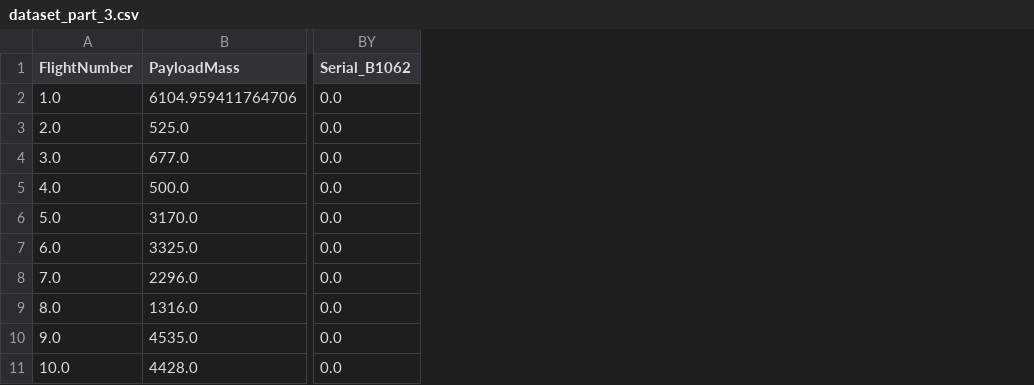
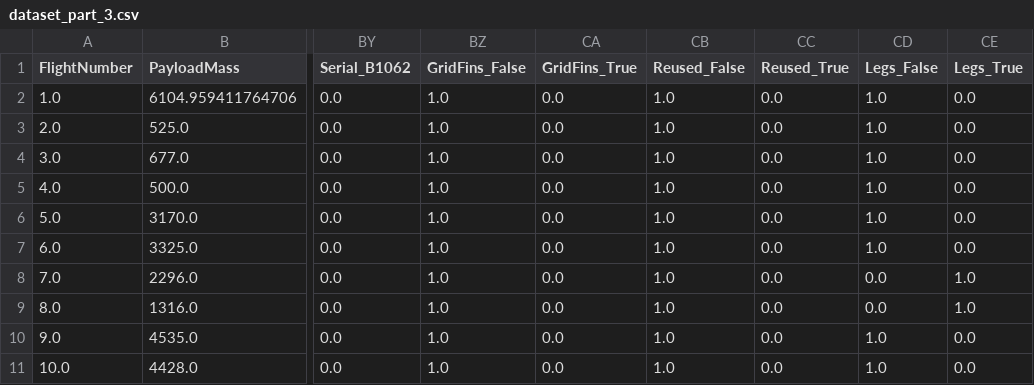
Before and after one commit to yusufbrima/IBMDSCapstone, a CSV file: Week2/dataset_part_3.csv, drawn as a sheet; only a part is shown, gaps mark what is left out; the diff names each change by its address in the sheet, - before the commit and + after, or states it on an @@ line.

Commit message:
completed data visualization

```diff
--- a/Week2/dataset_part_3.csv
+++ b/Week2/dataset_part_3.csv
+column BZ (GridFins_False), rows 2-11: all 1.0
+column CA (GridFins_True), rows 2-11: all 0.0
+column CB (Reused_False), rows 2-11: all 1.0
+column CC (Reused_True), rows 2-11: all 0.0
+column CD (Legs_False), rows 2-11: 1.0 | 1.0 | 1.0 | 1.0 | 1.0 | 1.0 | 0.0 | 0.0 | 1.0 | 1.0
+column CE (Legs_True), rows 2-11: 0.0 | 0.0 | 0.0 | 0.0 | 0.0 | 0.0 | 1.0 | 1.0 | 0.0 | 0.0
```
Also changed, not shown: 2 other files.
